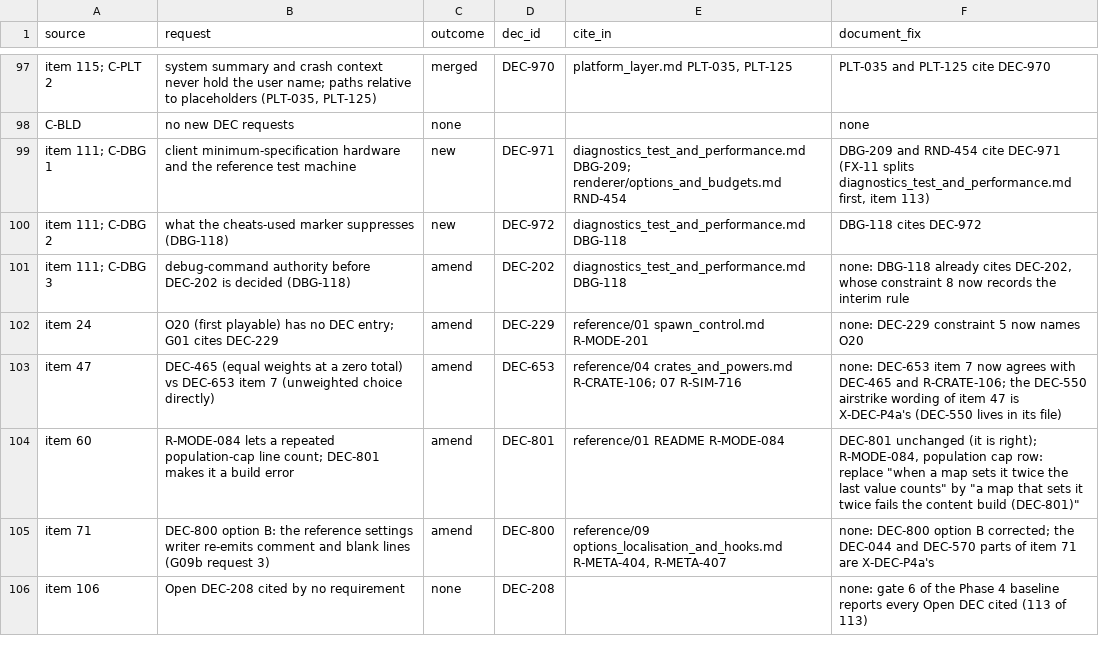
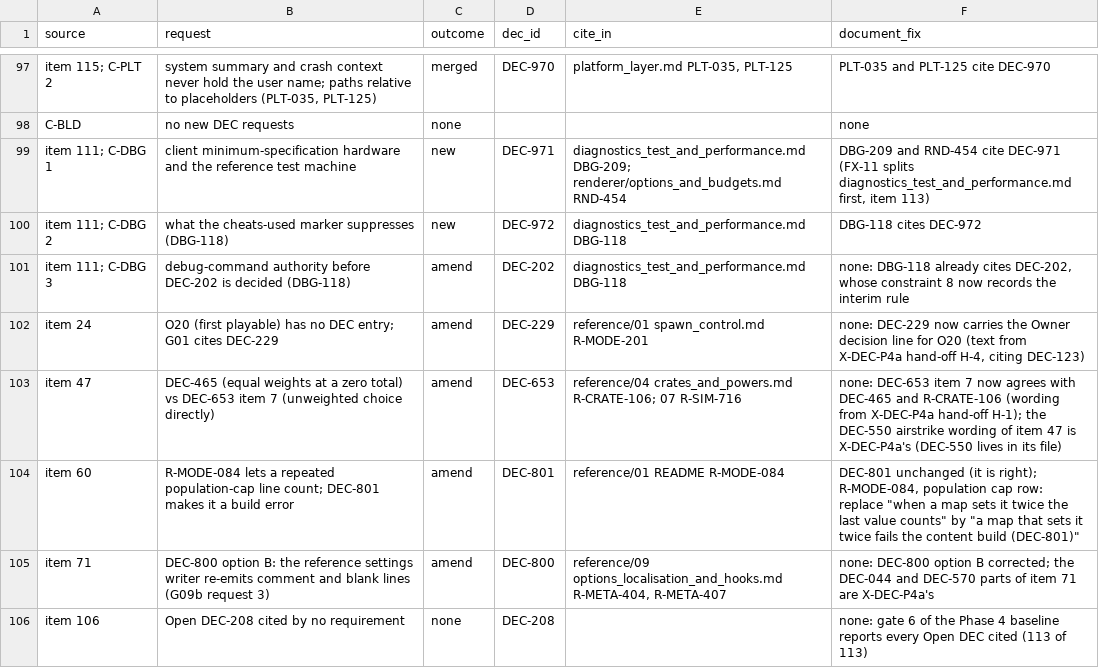
Before and after one commit to Zwaliebaba/Species.AI, a CSV file: species_work/p4_dec_triage_X-DEC-P4b.csv, drawn as a sheet; only a part is shown, gaps mark what is left out; the diff covers the shown part only.

```diff
--- a/species_work/p4_dec_triage_X-DEC-P4b.csv
+++ b/species_work/p4_dec_triage_X-DEC-P4b.csv
@@ -101,4 +101,4 @@ item 111; C-DBG 2,what the cheats-used marker suppresses (DBG-118),new,DEC-972,d
 item 111; C-DBG 3,debug-command authority before DEC-202 is decided (DBG-118),amend,DEC-202,diagnostics_test_and_performance.md DBG-118,"none: DBG-118 already cites DEC-202, whose constraint 8 now records the interim rule"
-item 24,O20 (first playable) has no DEC entry; G01 cites DEC-229,amend,DEC-229,reference/01 spawn_control.md R-MODE-201,none: DEC-229 constraint 5 now names O20
-item 47,DEC-465 (equal weights at a zero total) vs DEC-653 item 7 (unweighted choice directly),amend,DEC-653,reference/04 crates_and_powers.md R-CRATE-106; 07 R-SIM-716,none: DEC-653 item 7 now agrees with DEC-465 and R-CRATE-106; the DEC-550 airstrike wording of item 47 is X-DEC-P4a's (DEC-550 lives in its file)
+item 24,O20 (first playable) has no DEC entry; G01 cites DEC-229,amend,DEC-229,reference/01 spawn_control.md R-MODE-201,"none: DEC-229 now carries the Owner decision line for O20 (text from X-DEC-P4a hand-off H-4, citing DEC-123)"
+item 47,DEC-465 (equal weights at a zero total) vs DEC-653 item 7 (unweighted choice directly),amend,DEC-653,reference/04 crates_and_powers.md R-CRATE-106; 07 R-SIM-716,none: DEC-653 item 7 now agrees with DEC-465 and R-CRATE-106 (wording from X-DEC-P4a hand-off H-1); the DEC-550 airstrike wording of item 47 is X-DEC-P4a's (DEC-550 lives in its file)
 item 60,R-MODE-084 lets a repeated population-cap line count; DEC-801 makes it a build error,amend,DEC-801,reference/01 README R-MODE-084,"DEC-801 unchanged (it is right); R-MODE-084, population cap row: replace ""when a map sets it twice the last value counts"" by ""a map that sets it twice fails the content build (DEC-801)"""
```
Also changed, not shown: 4 added rows and 6 edited cells elsewhere in this file, species_work/dec_map_X-DEC-P4b.csv, species_work/p4_dec_triage_X-DEC-P4a.csv, 16 other files.
